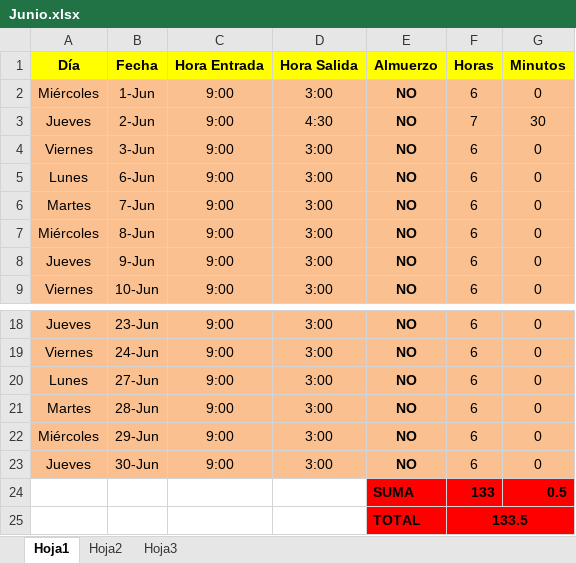
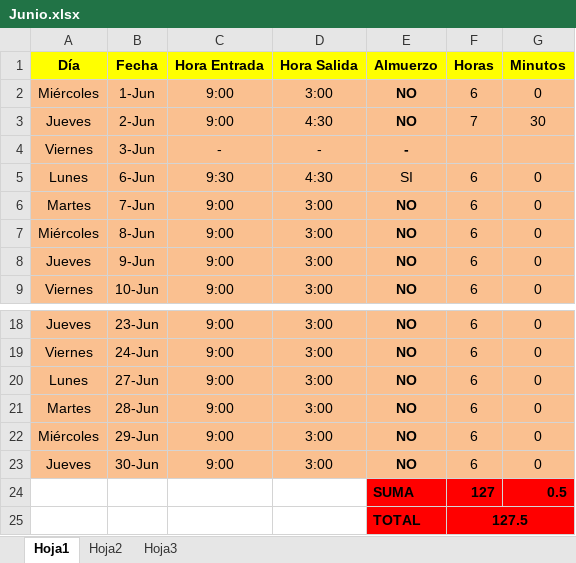
Before and after one commit to DeusDeus/tam-c, an Excel workbook: Horas/Junio.xlsx, sheet Hoja1, drawn as a sheet; only a part is shown, gaps mark what is left out; values as stored, in another font and other column widths than the file's, no borders; the diff names each change by its address in the sheet, - before the commit and + after, or states it on an @@ line.

```diff
--- a/Horas/Junio.xlsx (sheet Hoja1)
+++ b/Horas/Junio.xlsx (sheet Hoja1)
-C4 (Hora Entrada): 9:00
+C4 (Hora Entrada): -
-D4 (Hora Salida): 3:00
+D4 (Hora Salida): -
-E4 (Almuerzo): NO
+E4 (Almuerzo): -
-F4 (Horas): 6
+F4 (Horas): (empty)
-G4 (Minutos): 0
+G4 (Minutos): (empty)
-C5 (Hora Entrada): 9:00
+C5 (Hora Entrada): 9:30
-D5 (Hora Salida): 3:00
+D5 (Hora Salida): 4:30
-E5 (Almuerzo): NO
+E5 (Almuerzo): SI
-E5 bold: on
+E5 bold: off
-F24 (Horas): 133
+F24 (Horas): 127
-F25 (Horas): 133.5
+F25 (Horas): 127.5
```
